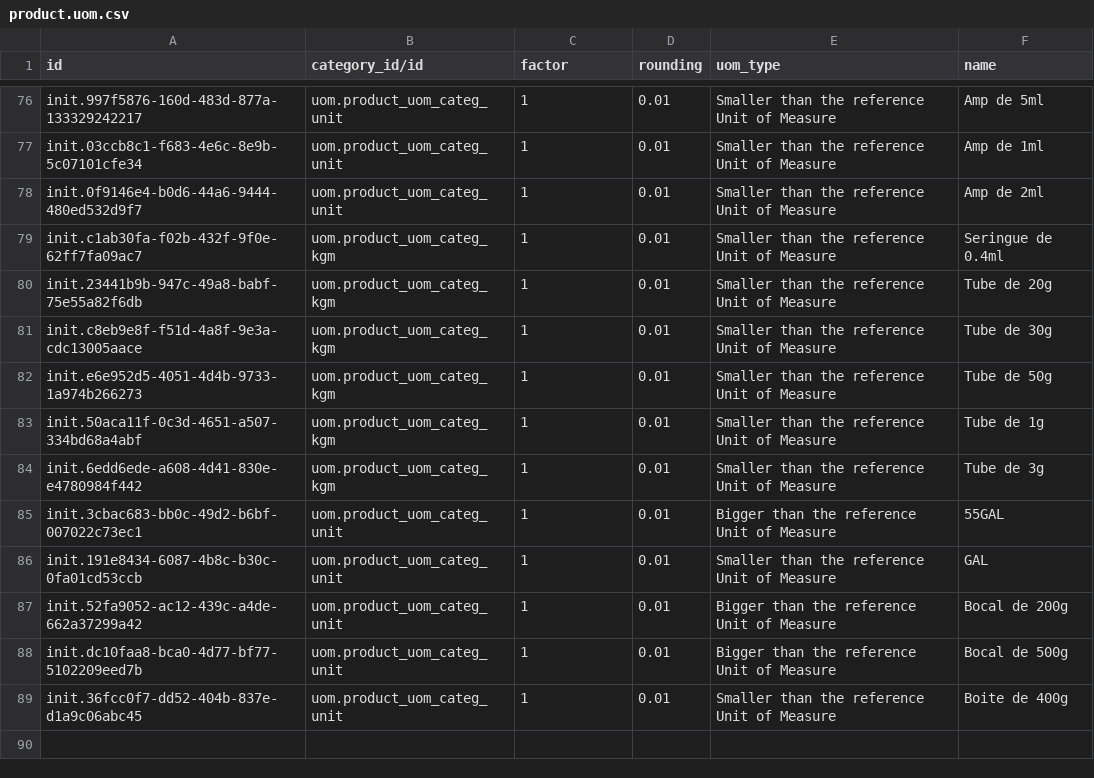
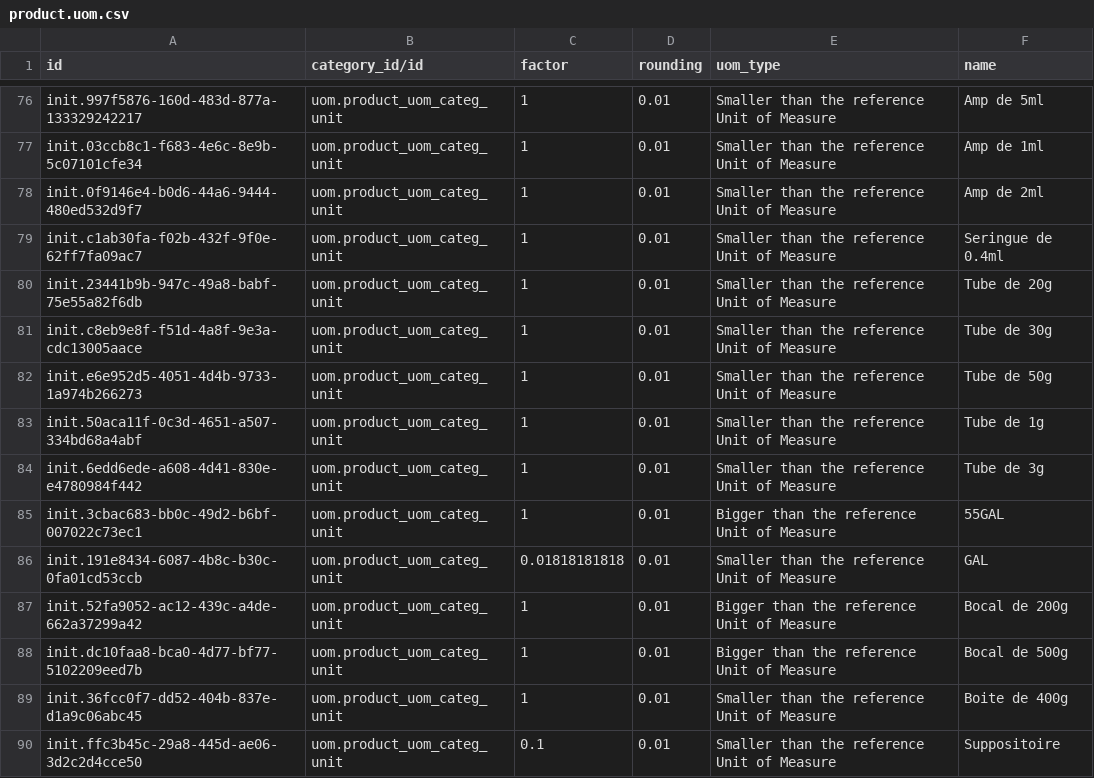
Before and after one commit to nuhuhmutebi/odoo-config-hsc, a CSV file: configuration/units_of_measure/product.uom.csv, drawn as a sheet; only a part is shown, gaps mark what is left out; the diff covers the shown part only.

Commit message:
Make category Unit a default for all UoMs

```diff
--- a/configuration/units_of_measure/product.uom.csv
+++ b/configuration/units_of_measure/product.uom.csv
@@ -78,10 +78,10 @@ init.03ccb8c1-f683-4e6c-8e9b-5c07101cfe34,uom.product_uom_categ_unit,1,0.01,Smal
 init.0f9146e4-b0d6-44a6-9444-480ed532d9f7,uom.product_uom_categ_unit,1,0.01,Smaller than the reference Unit of Measure,Amp de 2ml
-init.c1ab30fa-f02b-432f-9f0e-62ff7fa09ac7,uom.product_uom_categ_kgm,1,0.01,Smaller than the reference Unit of Measure,Seringue de 0.4ml
-init.23441b9b-947c-49a8-babf-75e55a82f6db,uom.product_uom_categ_kgm,1,0.01,Smaller than the reference Unit of Measure,Tube de 20g
-init.c8eb9e8f-f51d-4a8f-9e3a-cdc13005aace,uom.product_uom_categ_kgm,1,0.01,Smaller than the reference Unit of Measure,Tube de 30g
-init.e6e952d5-4051-4d4b-9733-1a974b266273,uom.product_uom_categ_kgm,1,0.01,Smaller than the reference Unit of Measure,Tube de 50g
-init.50aca11f-0c3d-4651-a507-334bd68a4abf,uom.product_uom_categ_kgm,1,0.01,Smaller than the reference Unit of Measure,Tube de 1g
-init.6edd6ede-a608-4d41-830e-e4780984f442,uom.product_uom_categ_kgm,1,0.01,Smaller than the reference Unit of Measure,Tube de 3g
+init.c1ab30fa-f02b-432f-9f0e-62ff7fa09ac7,uom.product_uom_categ_unit,1,0.01,Smaller than the reference Unit of Measure,Seringue de 0.4ml
+init.23441b9b-947c-49a8-babf-75e55a82f6db,uom.product_uom_categ_unit,1,0.01,Smaller than the reference Unit of Measure,Tube de 20g
+init.c8eb9e8f-f51d-4a8f-9e3a-cdc13005aace,uom.product_uom_categ_unit,1,0.01,Smaller than the reference Unit of Measure,Tube de 30g
+init.e6e952d5-4051-4d4b-9733-1a974b266273,uom.product_uom_categ_unit,1,0.01,Smaller than the reference Unit of Measure,Tube de 50g
+init.50aca11f-0c3d-4651-a507-334bd68a4abf,uom.product_uom_categ_unit,1,0.01,Smaller than the reference Unit of Measure,Tube de 1g
+init.6edd6ede-a608-4d41-830e-e4780984f442,uom.product_uom_categ_unit,1,0.01,Smaller than the reference Unit of Measure,Tube de 3g
 init.3cbac683-bb0c-49d2-b6bf-007022c73ec1,uom.product_uom_categ_unit,1,0.01,Bigger than the reference Unit of Measure,55GAL
-init.191e8434-6087-4b8c-b30c-0fa01cd53ccb,uom.product_uom_categ_unit,1,0.01,Smaller than the reference Unit of Measure,GAL
+init.191e8434-6087-4b8c-b30c-0fa01cd53ccb,uom.product_uom_categ_unit,0.01818181818,0.01,Smaller than the reference Unit of Measure,GAL
 init.52fa9052-ac12-439c-a4de-662a37299a42,uom.product_uom_categ_unit,1,0.01,Bigger than the reference Unit of Measure,Bocal de 200g
@@ -89 +89,2 @@ init.dc10faa8-bca0-4d77-bf77-5102209eed7b,uom.product_uom_categ_unit,1,0.01,Bigg
 init.36fcc0f7-dd52-404b-837e-d1a9c06abc45,uom.product_uom_categ_unit,1,0.01,Smaller than the reference Unit of Measure,Boite de 400g
+init.ffc3b45c-29a8-445d-ae06-3d2c2d4cce50,uom.product_uom_categ_unit,0.1,0.01,Smaller than the reference Unit of Measure,Suppositoire
```
Also changed, not shown: 15 edited cells elsewhere in this file.
